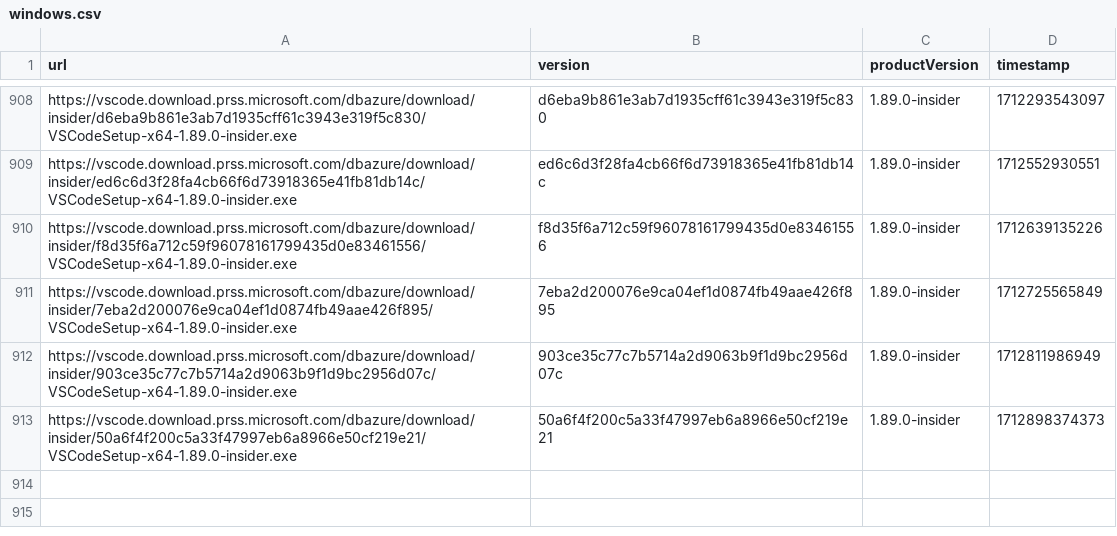
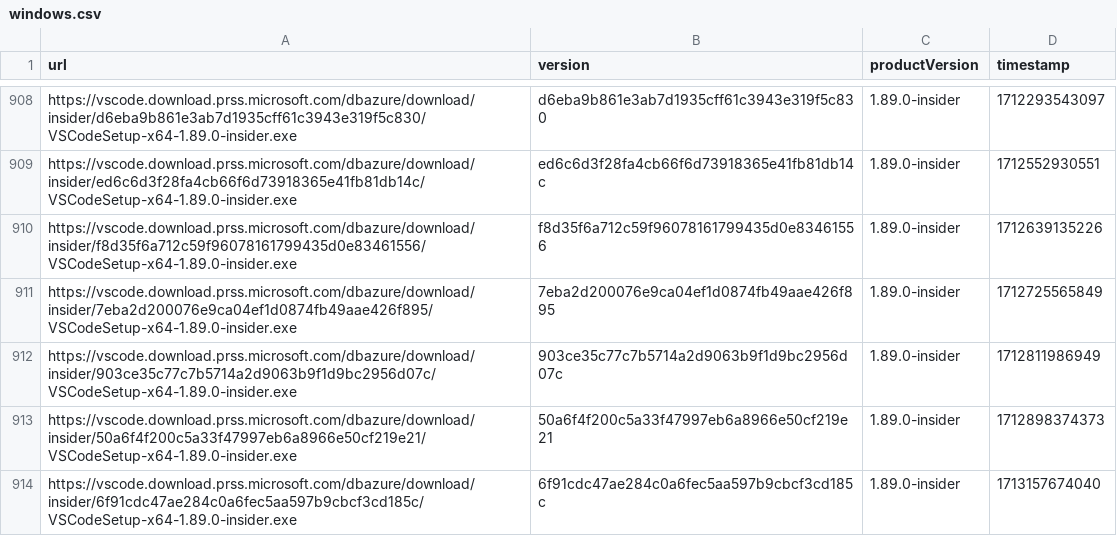
Before and after one commit to yamachu/vscode-insiders-tracker, a CSV file: windows.csv, drawn as a sheet; only a part is shown, gaps mark what is left out; the diff names each change by its address in the sheet, - before the commit and + after, or states it on an @@ line.

```diff
--- a/windows.csv
+++ b/windows.csv
+row 914: https://vscode.download.prss.microsoft.com/dbazure/download/insider/6f91cdc47ae284c0a6fec5aa597b9cbcf3cd185c/VSCodeSetup-x64-1.89.0-insider.exe | 6f91cdc47ae284c0a6fec5aa597b9cbcf3cd185c | 1.89.0-insider | 1713157674040
```
